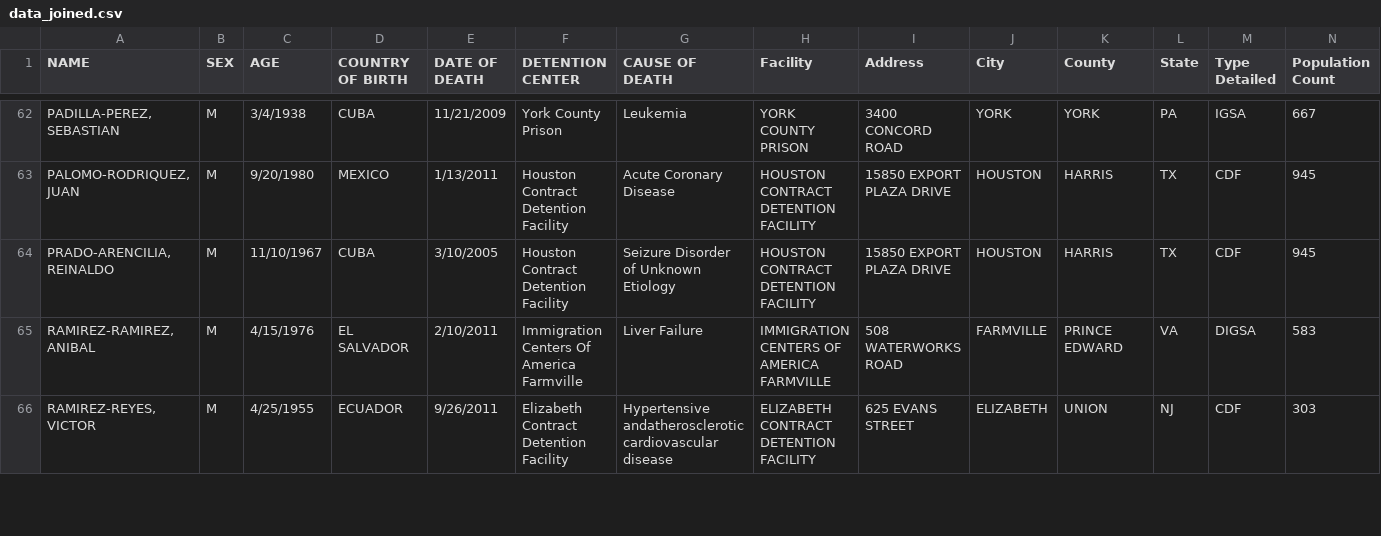
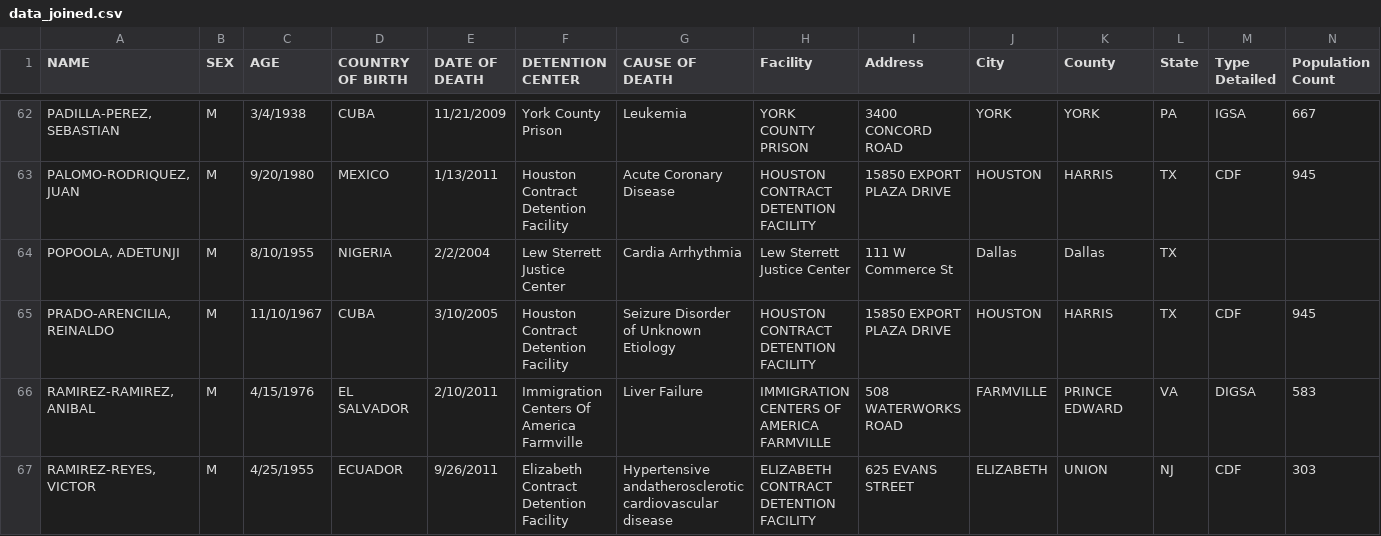
Before and after one commit to mexistentialist/death-by-detention, a CSV file: data/data_joined.csv, drawn as a sheet; only a part is shown, gaps mark what is left out; rows hold the shown columns only; the diff names each change by its address in the sheet, - before the commit and + after, or states it on an @@ line.

Commit message:
Fix Lew Sterrett Justice Center record

```diff
--- a/data/data_joined.csv
+++ b/data/data_joined.csv
+row 64: POPOOLA, ADETUNJI | M | 8/10/1955 | NIGERIA | 2/2/2004 | Lew Sterrett Justice Center | Cardia Arrhythmia | Lew Sterrett Justice Center | 111 W Commerce St | Dallas | Dallas | TX
```
Also changed, not shown: data/inmate_deaths.csv, data/inmate_deaths_cleaned.csv.
